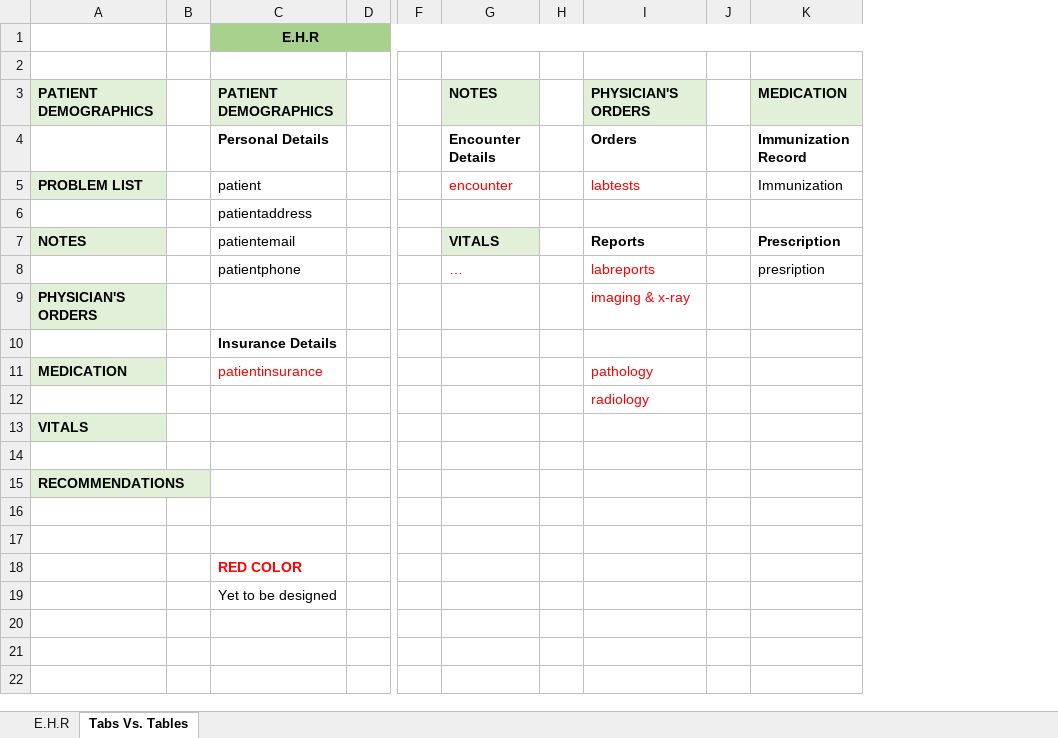
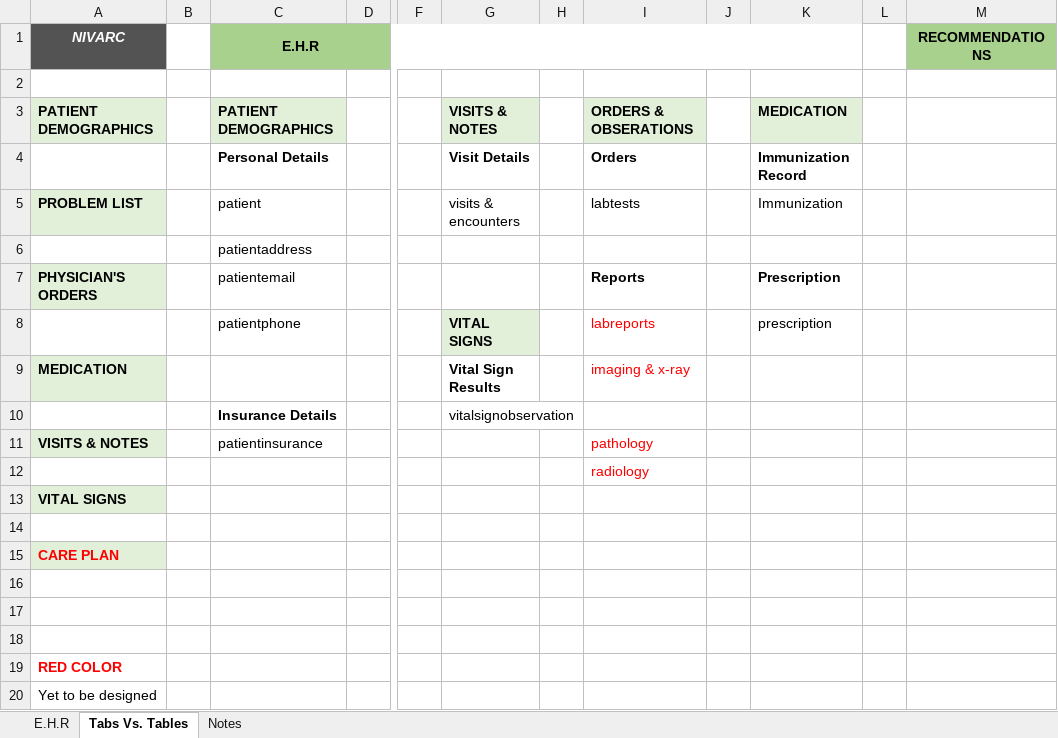
Before and after one commit to pavankay/blank, an Excel workbook: E.H.R.xlsx, sheet Tabs Vs. Tables, drawn as a sheet; only a part is shown, gaps mark what is left out; values as stored, in another font and other column widths than the file's, no borders; removed rows and columns are numbered as before the commit, all else as after; rows hold the shown columns only; the diff names each change by its address in the sheet, - before the commit and + after, or states it on an @@ line.

Commit message:
E.H.R - Tabs Vs. Tables

```diff
--- a/E.H.R.xlsx (sheet Tabs Vs. Tables)
+++ b/E.H.R.xlsx (sheet Tabs Vs. Tables)
+sheet tab: Notes
-column G, rows 3-8: NOTES | Encounter Details | encounter |  | VITALS | …
+column G, rows 3-10: VISITS & NOTES | Visit Details | visits & encounters |  |  | VITAL SIGNS | Vital Sign Results | vitalsignobservation
+column L, empty
+column M (RECOMMENDATIONS), empty
-A1: (empty)
+A1: NIVARC
-A1 fill: none
+A1 fill: #535353
-I3: PHYSICIAN'S ORDERS
+I3: ORDERS & OBSERATIONS
-I5 text colour: #FF0000
+I5 text colour: black
-A7 (NIVARC): NOTES
+A7 (NIVARC): PHYSICIAN'S ORDERS
-K8: presription
+K8: prescription
-A9 (NIVARC): PHYSICIAN'S ORDERS
+A9 (NIVARC): MEDICATION
-A11 (NIVARC): MEDICATION
+A11 (NIVARC): VISITS & NOTES
-C11 text colour: #FF0000
+C11 text colour: black
-A13 (NIVARC): VITALS
+A13 (NIVARC): VITAL SIGNS
-A15 (NIVARC): RECOMMENDATIONS
+A15 (NIVARC): CARE PLAN
-A15 text colour: black
+A15 text colour: #FF0000
-C18 (E.H.R): RED COLOR
+C18 (E.H.R): (empty)
-row 19:  |  | Yet to be designed
+row 19: RED COLOR
+row 20: Yet to be designed
```
